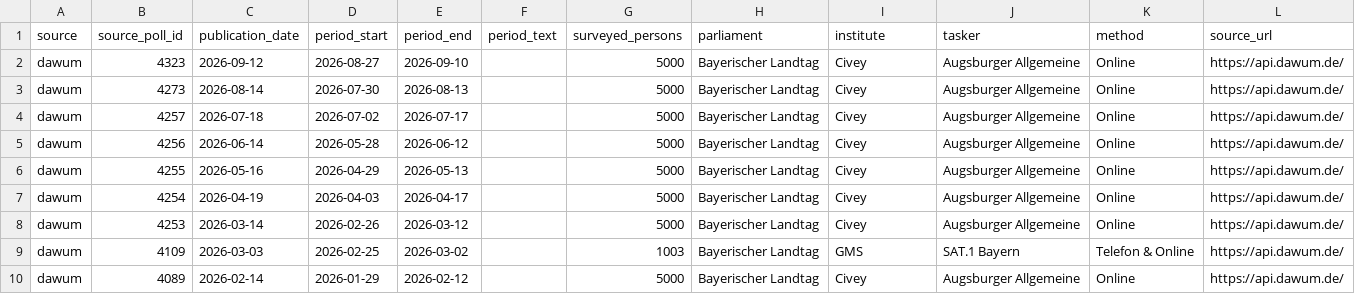
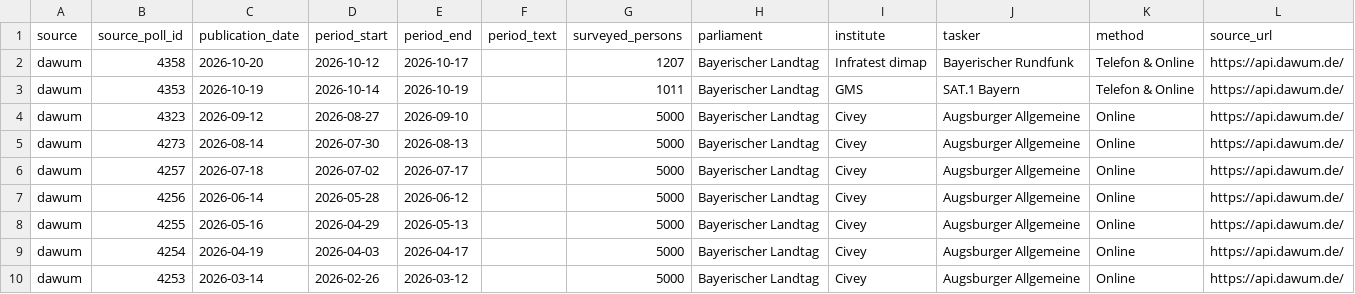
Before and after one commit to deeplook/sonntagsfrage, a CSV file: data/parliaments/landtag/bayern/polls/dawum.csv, drawn as a sheet; only a part is shown; the shorter side is filled out with more unchanged rows; the diff names each change by its address in the sheet, - before the commit and + after, or states it on an @@ line.

```diff
--- a/data/parliaments/landtag/bayern/polls/dawum.csv
+++ b/data/parliaments/landtag/bayern/polls/dawum.csv
+row 2: dawum | 4358 | 2026-10-20 | 2026-10-12 | 2026-10-17 |  | 1207 | Bayerischer Landtag | Infratest dimap | Bayerischer Rundfunk | Telefon & Online | https://api.dawum.de/
+row 3: dawum | 4353 | 2026-10-19 | 2026-10-14 | 2026-10-19 |  | 1011 | Bayerischer Landtag | GMS | SAT.1 Bayern | Telefon & Online | https://api.dawum.de/
```
Also changed, not shown: data/parliaments/bundestag/polls/dawum.csv, data/parliaments/bundestag/polls/wahlrecht-insa.csv, 8 other files.
